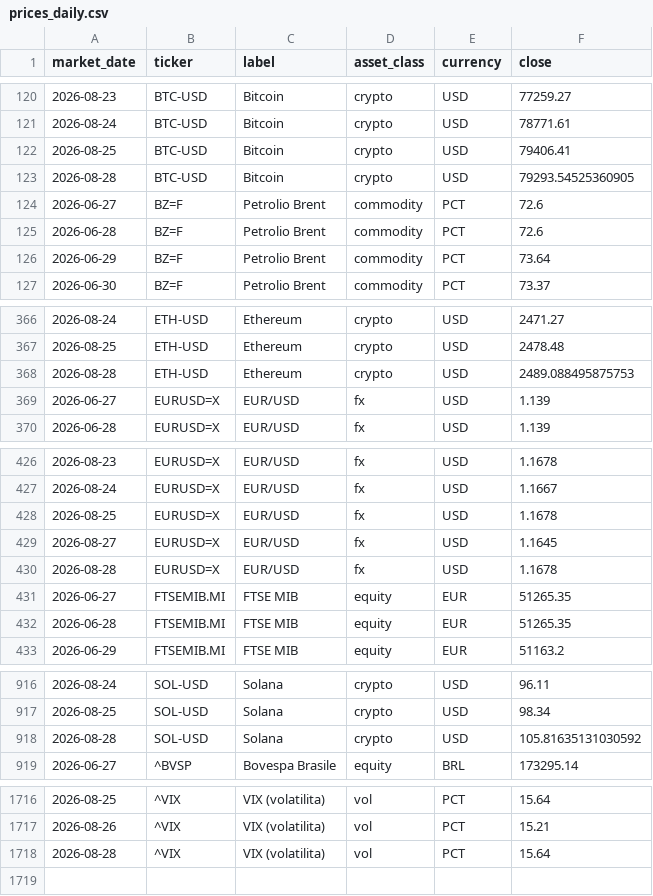
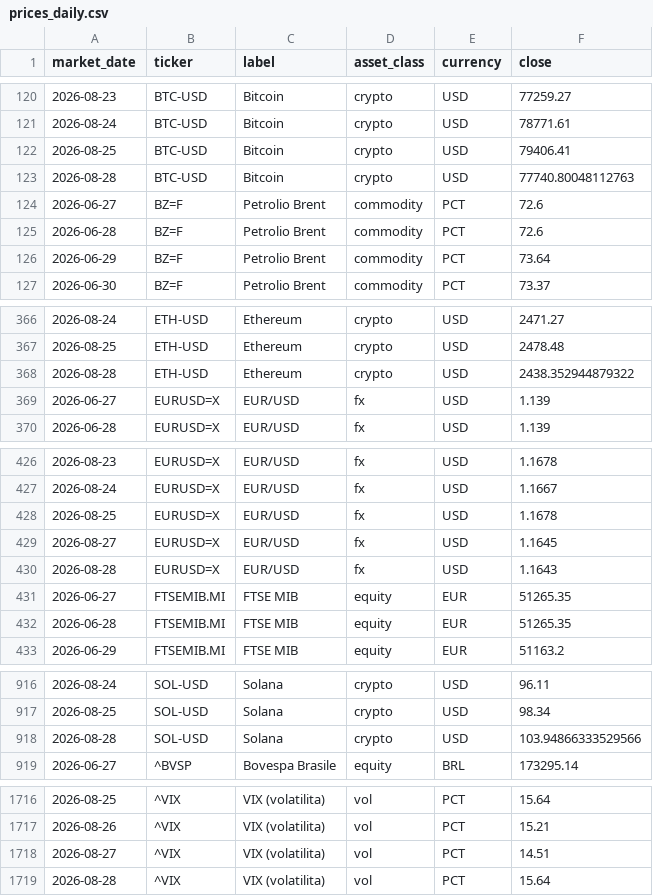
Before and after one commit to flenghij27-cb27/moneys-monitor, a CSV file: data/prices_daily.csv, drawn as a sheet; only a part is shown, gaps mark what is left out.

```diff
--- a/data/prices_daily.csv
+++ b/data/prices_daily.csv
@@ -122,3 +122,3 @@ market_date,ticker,label,asset_class,currency,close
 2026-08-25,BTC-USD,Bitcoin,crypto,USD,79406.41
-2026-08-28,BTC-USD,Bitcoin,crypto,USD,79293.54525360905
+2026-08-28,BTC-USD,Bitcoin,crypto,USD,77740.80048112763
 2026-06-27,BZ=F,Petrolio Brent,commodity,PCT,72.6
@@ -367,3 +367,3 @@ market_date,ticker,label,asset_class,currency,close
 2026-08-25,ETH-USD,Ethereum,crypto,USD,2478.48
-2026-08-28,ETH-USD,Ethereum,crypto,USD,2489.088495875753
+2026-08-28,ETH-USD,Ethereum,crypto,USD,2438.352944879322
 2026-06-27,EURUSD=X,EUR/USD,fx,USD,1.139
@@ -429,3 +429,3 @@ market_date,ticker,label,asset_class,currency,close
 2026-08-27,EURUSD=X,EUR/USD,fx,USD,1.1645
-2026-08-28,EURUSD=X,EUR/USD,fx,USD,1.1678
+2026-08-28,EURUSD=X,EUR/USD,fx,USD,1.1643
 2026-06-27,FTSEMIB.MI,FTSE MIB,equity,EUR,51265.35
@@ -917,3 +917,3 @@ market_date,ticker,label,asset_class,currency,close
 2026-08-25,SOL-USD,Solana,crypto,USD,98.34
-2026-08-28,SOL-USD,Solana,crypto,USD,105.81635131030592
+2026-08-28,SOL-USD,Solana,crypto,USD,103.94866333529566
 2026-06-27,^BVSP,Bovespa Brasile,equity,BRL,173295.14
@@ -1717,2 +1717,3 @@ market_date,ticker,label,asset_class,currency,close
 2026-08-26,^VIX,VIX (volatilita),vol,PCT,15.21
+2026-08-27,^VIX,VIX (volatilita),vol,PCT,14.51
 2026-08-28,^VIX,VIX (volatilita),vol,PCT,15.64
```
Also changed, not shown: data/prices.csv, 6 other files.
